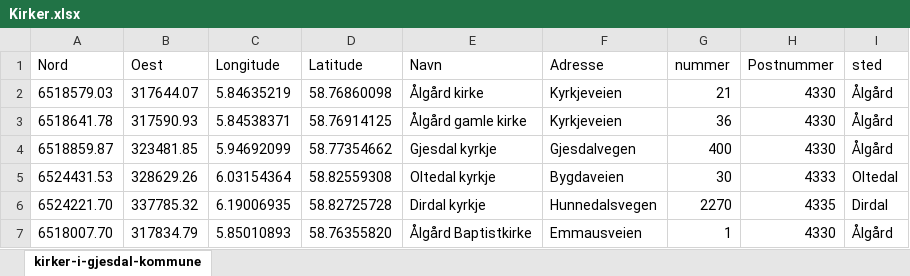
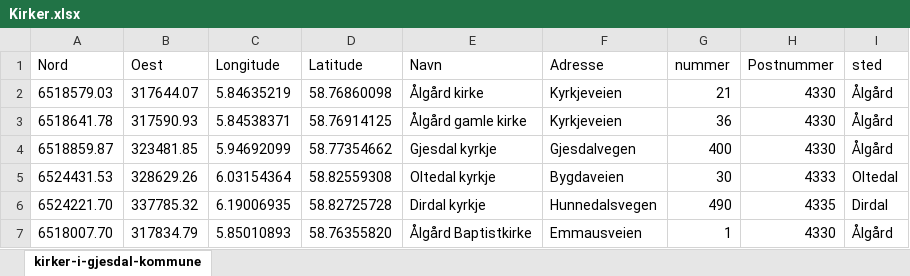
Before and after one commit to malinoien/Nettside_Gjesdal, an Excel workbook: Datasett/Nye datasett/Kirker.xlsx, sheet kirker-i-gjesdal-kommune, drawn as a sheet; values as stored, in another font and other column widths than the file's, no borders; the diff names each change by its address in the sheet, - before the commit and + after, or states it on an @@ line.

Commit message:
endret dataset og litt i ontologien

```diff
--- a/Datasett/Nye datasett/Kirker.xlsx (sheet kirker-i-gjesdal-kommune)
+++ b/Datasett/Nye datasett/Kirker.xlsx (sheet kirker-i-gjesdal-kommune)
-G6 (nummer): 2270
+G6 (nummer): 490
```
Also changed, not shown: 1 other file.
